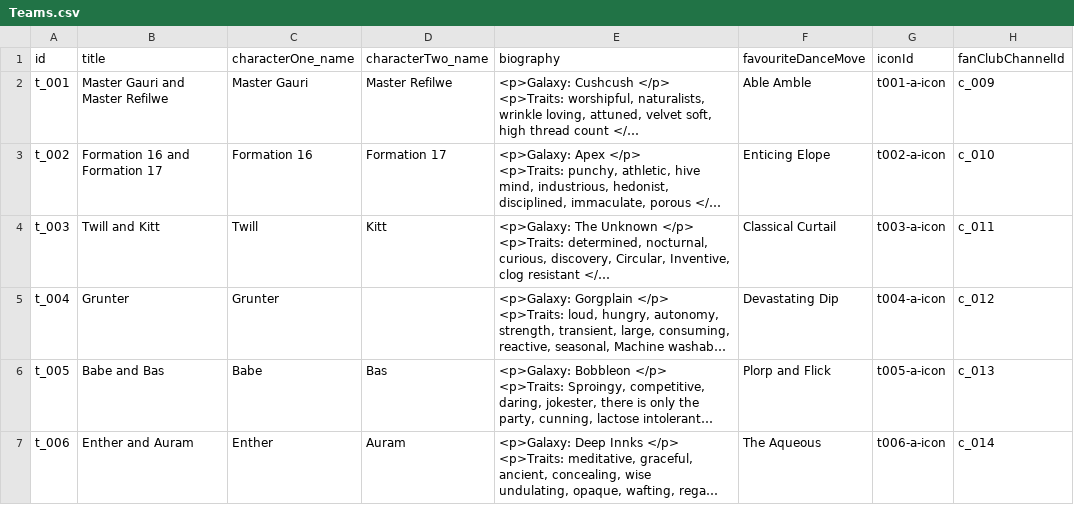
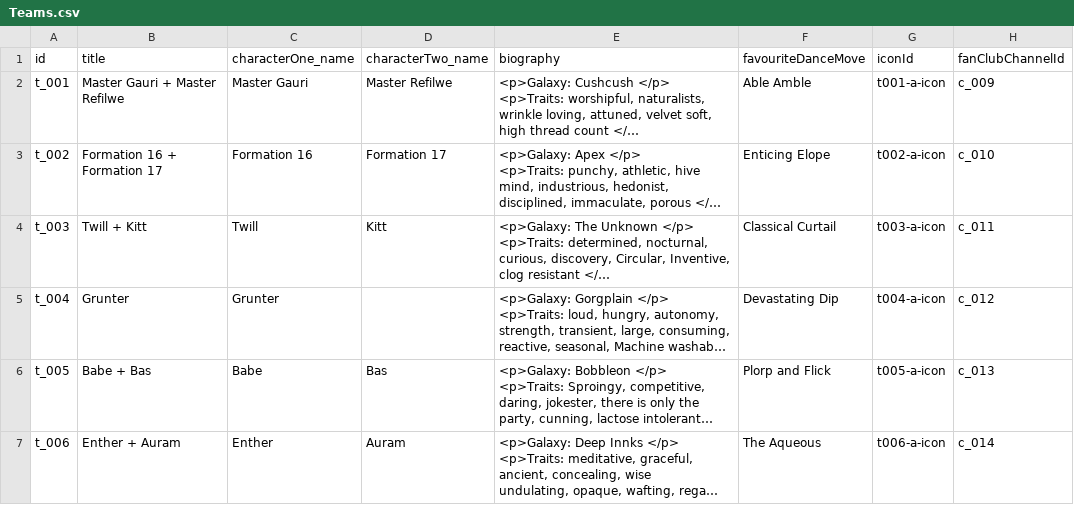
Before and after one commit to Kwpa/digidamara_vite, a CSV file: public/assets/csv/Teams.csv, drawn as a sheet; long unchanged cells end in …; the diff names each change by its address in the sheet, - before the commit and + after, or states it on an @@ line.

```diff
--- a/public/assets/csv/Teams.csv
+++ b/public/assets/csv/Teams.csv
-B2 (title): Master Gauri and Master Refilwe
+B2 (title): Master Gauri + Master Refilwe
-B3 (title): Formation 16 and Formation 17
+B3 (title): Formation 16 + Formation 17
-B4 (title): Twill and Kitt
+B4 (title): Twill + Kitt
-B6 (title): Babe and Bas
+B6 (title): Babe + Bas
-B7 (title): Enther and Auram
+B7 (title): Enther + Auram
```
Also changed, not shown: 27 other files.
